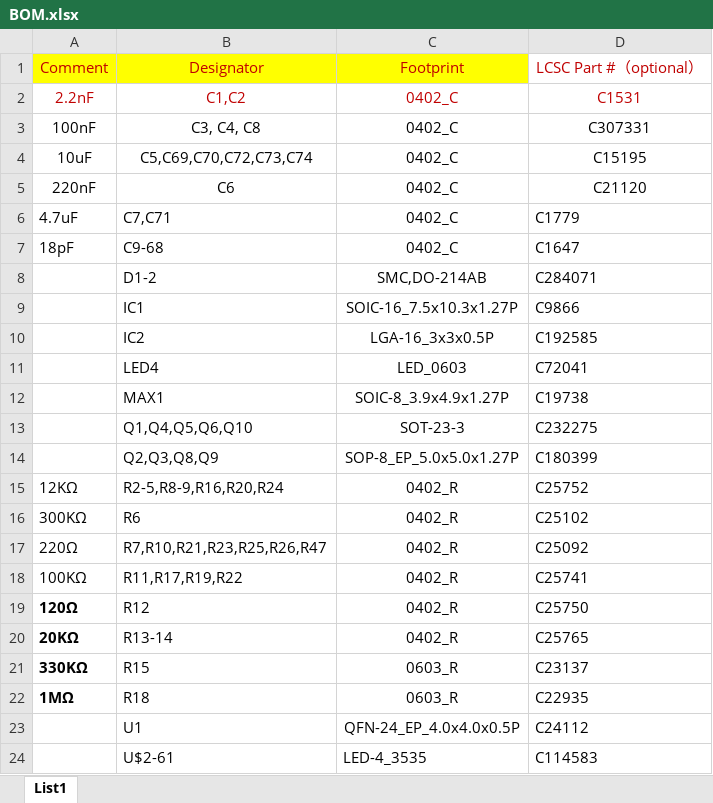
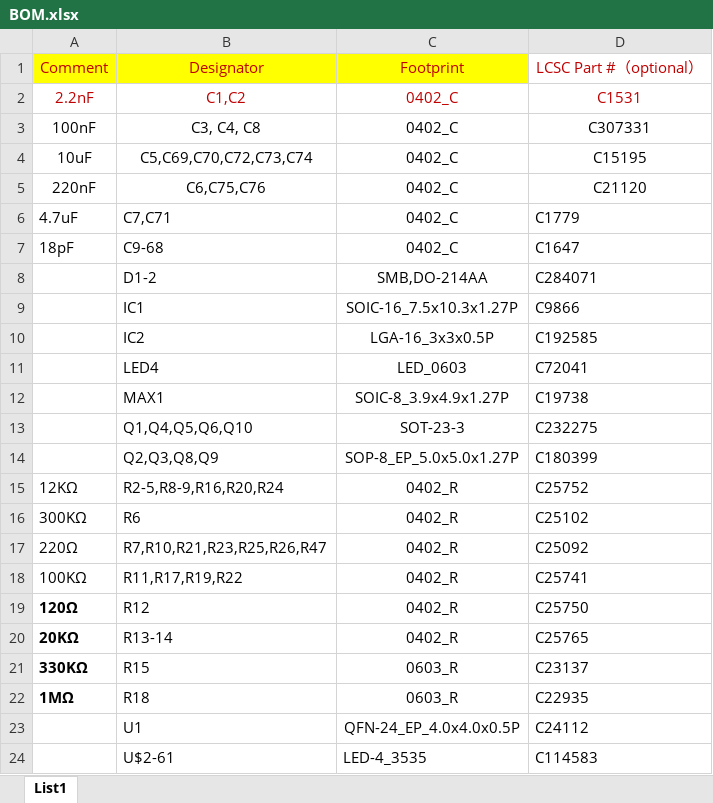
Before and after one commit to TVavrinec/SOC, an Excel workbook: ele/Blackbox/main_board/BOM.xlsx, sheet List1, drawn as a sheet; values as stored, in another font and other column widths than the file's, no borders; the diff names each change by its address in the sheet, - before the commit and + after, or states it on an @@ line.

```diff
--- a/ele/Blackbox/main_board/BOM.xlsx (sheet List1)
+++ b/ele/Blackbox/main_board/BOM.xlsx (sheet List1)
-B5: C6
+B5: C6,C75,C76
-C8: SMC,DO-214AB
+C8: SMB,DO-214AA
```
Also changed, not shown: ele/Blackbox/main_board/CPL.xlsx, 4 other files.
